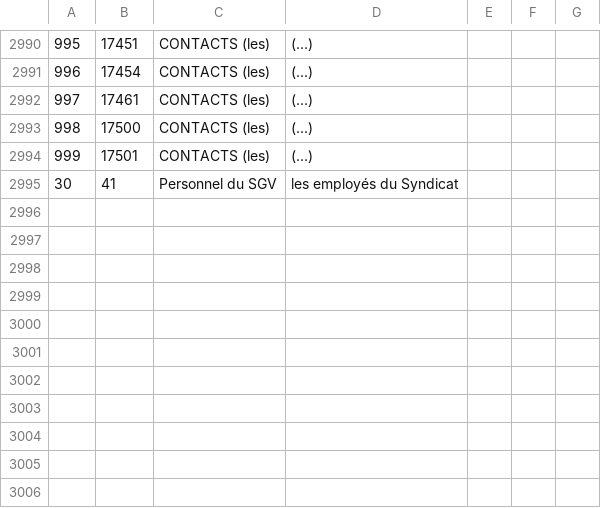
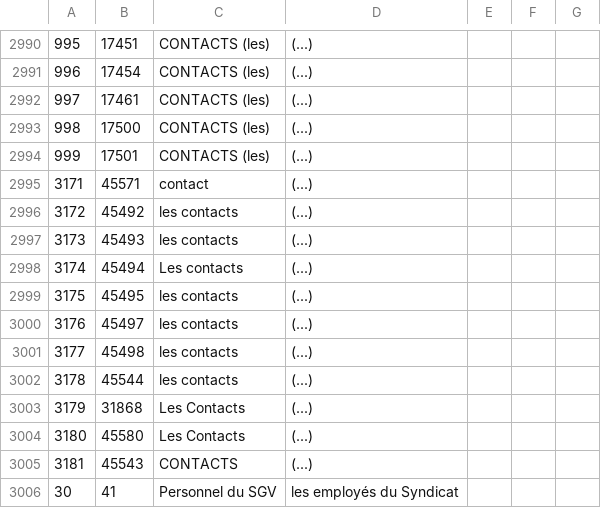
Before and after one commit to 24eme/openodg, a CSV file: project/data/configuration/rhone/groupes_interlocuteurs.csv, drawn as a sheet; only a part is shown, gaps mark what is left out.

Commit message:
nouveaux groupes et nouvelle liaisons contact

```diff
--- a/project/data/configuration/rhone/groupes_interlocuteurs.csv
+++ b/project/data/configuration/rhone/groupes_interlocuteurs.csv
@@ -2994,2 +2994,13 @@
 999;17501;"CONTACTS (les)";"(...)";;;
+3171;45571;contact;"(...)";;;
+3172;45492;les contacts;"(...)";;;
+3173;45493;les contacts;"(...)";;;
+3174;45494;Les contacts;"(...)";;;
+3175;45495;les contacts;"(...)";;;
+3176;45497;les contacts;"(...)";;;
+3177;45498;les contacts;"(...)";;;
+3178;45544;les contacts;"(...)";;;
+3179;31868;Les Contacts;"(...)";;;
+3180;45580;Les Contacts;"(...)";;;
+3181;45543;CONTACTS;"(...)";;;
 30;41;Personnel du SGV;les employés du Syndicat;;;
```
Also changed, not shown: project/data/configuration/rhone/groupes_tags.csv.
